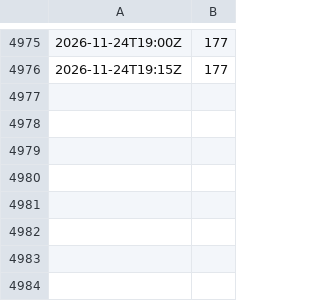
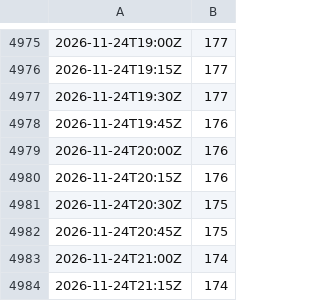
Before and after one commit to syring-digital/meinrved-pegel, a CSV file: daten/45700207-W/2026.csv, drawn as a sheet; only a part is shown, gaps mark what is left out; the diff names each change by its address in the sheet, - before the commit and + after, or states it on an @@ line.

```diff
--- a/daten/45700207-W/2026.csv
+++ b/daten/45700207-W/2026.csv
+row 4977: 2026-11-24T19:30Z | 177
+row 4978: 2026-11-24T19:45Z | 176
+row 4979: 2026-11-24T20:00Z | 176
+row 4980: 2026-11-24T20:15Z | 176
+row 4981: 2026-11-24T20:30Z | 175
+row 4982: 2026-11-24T20:45Z | 175
+row 4983: 2026-11-24T21:00Z | 174
+row 4984: 2026-11-24T21:15Z | 174
```
Also changed, not shown: daten/42800309-W/2026.csv, daten/42800310-W/2026.csv, 9 other files.
